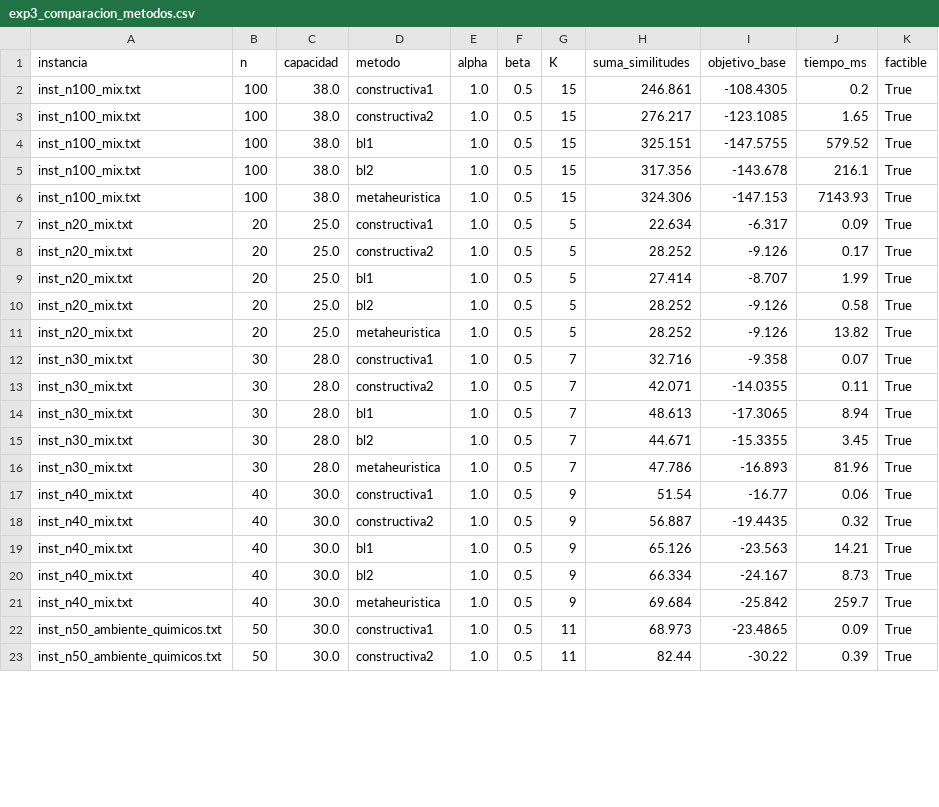
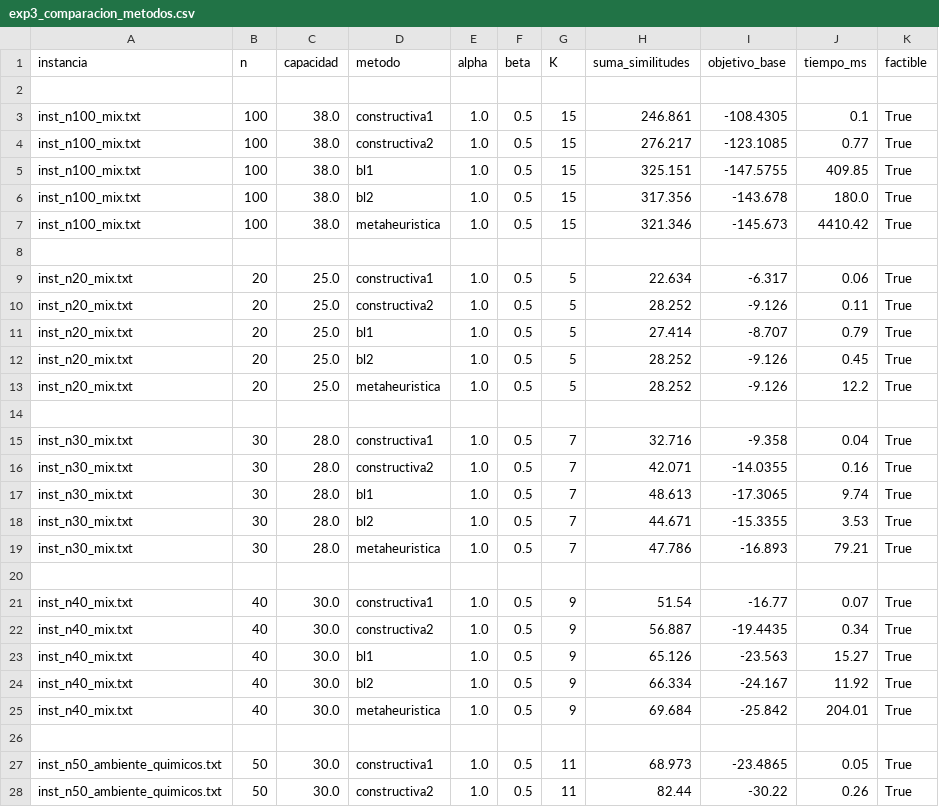
Before and after one commit to bfelia/TP2_TD_5, a CSV file: resultados/exp3_comparacion_metodos.csv, drawn as a sheet; only a part is shown; the diff covers the shown part only.

```diff
--- a/resultados/exp3_comparacion_metodos.csv
+++ b/resultados/exp3_comparacion_metodos.csv
@@ -1,23 +1,28 @@
 instancia,n,capacidad,metodo,alpha,beta,K,suma_similitudes,objetivo_base,tiempo_ms,factible
-inst_n100_mix.txt,100,38.0,constructiva1,1.0,0.5,15,246.861,-108.4305,0.2,True
-inst_n100_mix.txt,100,38.0,constructiva2,1.0,0.5,15,276.217,-123.1085,1.65,True
-inst_n100_mix.txt,100,38.0,bl1,1.0,0.5,15,325.151,-147.5755,579.52,True
-inst_n100_mix.txt,100,38.0,bl2,1.0,0.5,15,317.356,-143.678,216.1,True
-inst_n100_mix.txt,100,38.0,metaheuristica,1.0,0.5,15,324.306,-147.153,7143.93,True
-inst_n20_mix.txt,20,25.0,constructiva1,1.0,0.5,5,22.634,-6.317,0.09,True
-inst_n20_mix.txt,20,25.0,constructiva2,1.0,0.5,5,28.252,-9.126,0.17,True
-inst_n20_mix.txt,20,25.0,bl1,1.0,0.5,5,27.414,-8.707,1.99,True
-inst_n20_mix.txt,20,25.0,bl2,1.0,0.5,5,28.252,-9.126,0.58,True
-inst_n20_mix.txt,20,25.0,metaheuristica,1.0,0.5,5,28.252,-9.126,13.82,True
-inst_n30_mix.txt,30,28.0,constructiva1,1.0,0.5,7,32.716,-9.358,0.07,True
-inst_n30_mix.txt,30,28.0,constructiva2,1.0,0.5,7,42.071,-14.0355,0.11,True
-inst_n30_mix.txt,30,28.0,bl1,1.0,0.5,7,48.613,-17.3065,8.94,True
-inst_n30_mix.txt,30,28.0,bl2,1.0,0.5,7,44.671,-15.3355,3.45,True
-inst_n30_mix.txt,30,28.0,metaheuristica,1.0,0.5,7,47.786,-16.893,81.96,True
-inst_n40_mix.txt,40,30.0,constructiva1,1.0,0.5,9,51.54,-16.77,0.06,True
-inst_n40_mix.txt,40,30.0,constructiva2,1.0,0.5,9,56.887,-19.4435,0.32,True
-inst_n40_mix.txt,40,30.0,bl1,1.0,0.5,9,65.126,-23.563,14.21,True
-inst_n40_mix.txt,40,30.0,bl2,1.0,0.5,9,66.334,-24.167,8.73,True
-inst_n40_mix.txt,40,30.0,metaheuristica,1.0,0.5,9,69.684,-25.842,259.7,True
-inst_n50_ambiente_quimicos.txt,50,30.0,constructiva1,1.0,0.5,11,68.973,-23.4865,0.09,True
-inst_n50_ambiente_quimicos.txt,50,30.0,constructiva2,1.0,0.5,11,82.44,-30.22,0.39,True
+
+inst_n100_mix.txt,100,38.0,constructiva1,1.0,0.5,15,246.861,-108.4305,0.1,True
+inst_n100_mix.txt,100,38.0,constructiva2,1.0,0.5,15,276.217,-123.1085,0.77,True
+inst_n100_mix.txt,100,38.0,bl1,1.0,0.5,15,325.151,-147.5755,409.85,True
+inst_n100_mix.txt,100,38.0,bl2,1.0,0.5,15,317.356,-143.678,180.0,True
+inst_n100_mix.txt,100,38.0,metaheuristica,1.0,0.5,15,321.346,-145.673,4410.42,True
+
+inst_n20_mix.txt,20,25.0,constructiva1,1.0,0.5,5,22.634,-6.317,0.06,True
+inst_n20_mix.txt,20,25.0,constructiva2,1.0,0.5,5,28.252,-9.126,0.11,True
+inst_n20_mix.txt,20,25.0,bl1,1.0,0.5,5,27.414,-8.707,0.79,True
+inst_n20_mix.txt,20,25.0,bl2,1.0,0.5,5,28.252,-9.126,0.45,True
+inst_n20_mix.txt,20,25.0,metaheuristica,1.0,0.5,5,28.252,-9.126,12.2,True
+
+inst_n30_mix.txt,30,28.0,constructiva1,1.0,0.5,7,32.716,-9.358,0.04,True
+inst_n30_mix.txt,30,28.0,constructiva2,1.0,0.5,7,42.071,-14.0355,0.16,True
+inst_n30_mix.txt,30,28.0,bl1,1.0,0.5,7,48.613,-17.3065,9.74,True
+inst_n30_mix.txt,30,28.0,bl2,1.0,0.5,7,44.671,-15.3355,3.53,True
+inst_n30_mix.txt,30,28.0,metaheuristica,1.0,0.5,7,47.786,-16.893,79.21,True
+
+inst_n40_mix.txt,40,30.0,constructiva1,1.0,0.5,9,51.54,-16.77,0.07,True
+inst_n40_mix.txt,40,30.0,constructiva2,1.0,0.5,9,56.887,-19.4435,0.34,True
+inst_n40_mix.txt,40,30.0,bl1,1.0,0.5,9,65.126,-23.563,15.27,True
+inst_n40_mix.txt,40,30.0,bl2,1.0,0.5,9,66.334,-24.167,11.92,True
+inst_n40_mix.txt,40,30.0,metaheuristica,1.0,0.5,9,69.684,-25.842,204.01,True
+
+inst_n50_ambiente_quimicos.txt,50,30.0,constructiva1,1.0,0.5,11,68.973,-23.4865,0.05,True
+inst_n50_ambiente_quimicos.txt,50,30.0,constructiva2,1.0,0.5,11,82.44,-30.22,0.26,True
```
Also changed, not shown: 3 added rows and 24 edited cells elsewhere in this file, resultados/exp1_alpha_beta.csv, resultados/exp2_tuning_grasp.csv, 17 other files.
